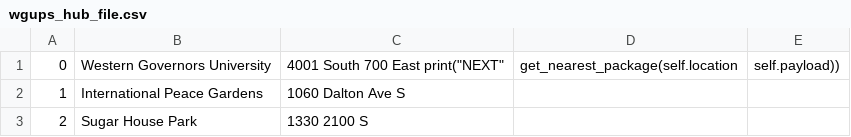
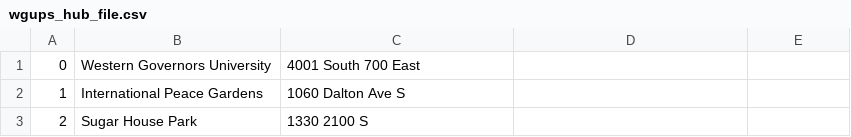
Before and after one commit to andynullwong/package_delivery_optimizer, a CSV file: data/wgups_hub_file.csv, drawn as a sheet; only a part is shown.

```diff
--- a/data/wgups_hub_file.csv
+++ b/data/wgups_hub_file.csv
@@ -1,2 +1,2 @@
-0,Western Governors University,4001 South 700 East        print("NEXT", get_nearest_package(self.location, self.payload))
+0,Western Governors University,4001 South 700 East
 1,International Peace Gardens,1060 Dalton Ave S
```
Also changed, not shown: 9 other files.
